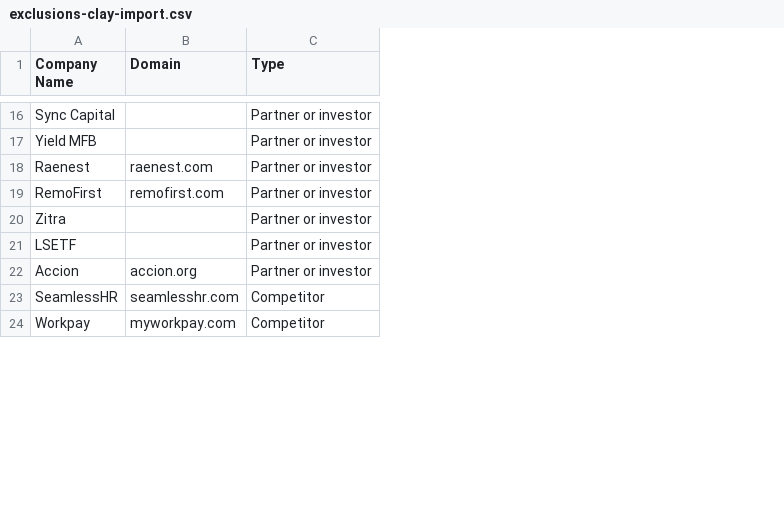
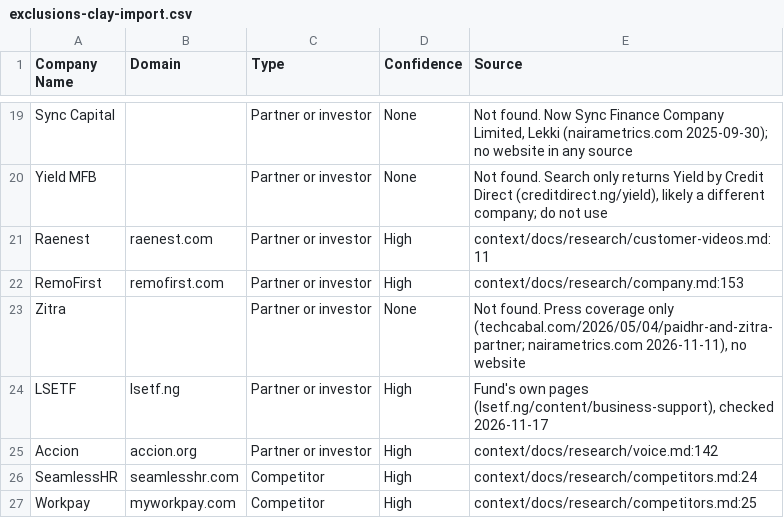
Before and after one commit to adboboye-create/paidHR-gtm-os-yemi, a CSV file: exclusions-clay-import.csv, drawn as a sheet; only a part is shown, gaps mark what is left out; addresses are those after the commit; the diff covers the shown part only; the diff names each change by its address in the sheet, - before the commit and + after, or states it on an @@ line.

```diff
--- a/exclusions-clay-import.csv
+++ b/exclusions-clay-import.csv
+column D (Confidence), rows 19-27: None | None | High | High | None | High | High | High | High
+column E (Source), rows 19-27: Not found. Now Sync Finance Company Limited, Lekki (nairametrics.com 2025-09-30); no website in any source | Not found. Search only returns Yield by Credit Direct (creditdirect.ng/yield), likely a different company; do not use | context/docs/research/customer-videos.md:11 | context/docs/research/company.md:153 | Not found. Press coverage only (techcabal.com/2026/05/04/paidhr-and-zitra-partner; nairametrics.com 2026-11-11), no website | Fund's own pages (lsetf.ng/content/business-support), checked 2026-11-17 | context/docs/research/voice.md:142 | context/docs/research/competitors.md:24 | context/docs/research/competitors.md:25
-B24 (Domain): (empty)
+B24 (Domain): lsetf.ng
```
Also changed, not shown: 4 added rows and 14 edited cells elsewhere in this file, output/campaigns/new-hr-leader-180-days/exclusions-clay-import.csv, output/campaigns/new-hr-leader-180-days/exclusions.csv, 1 other file.
